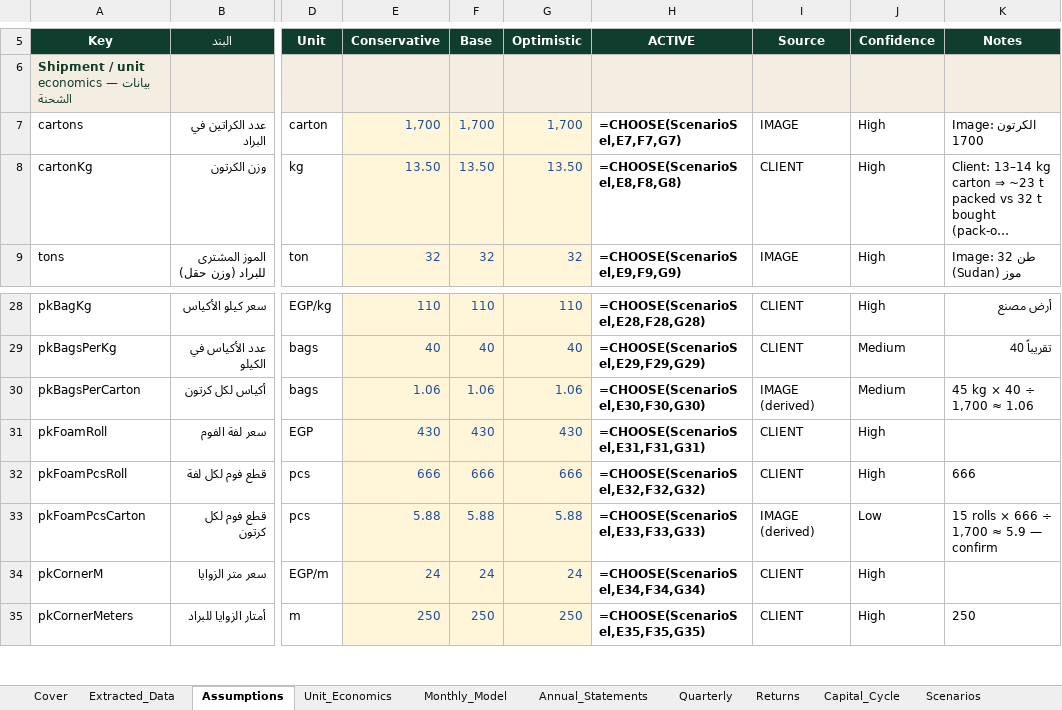
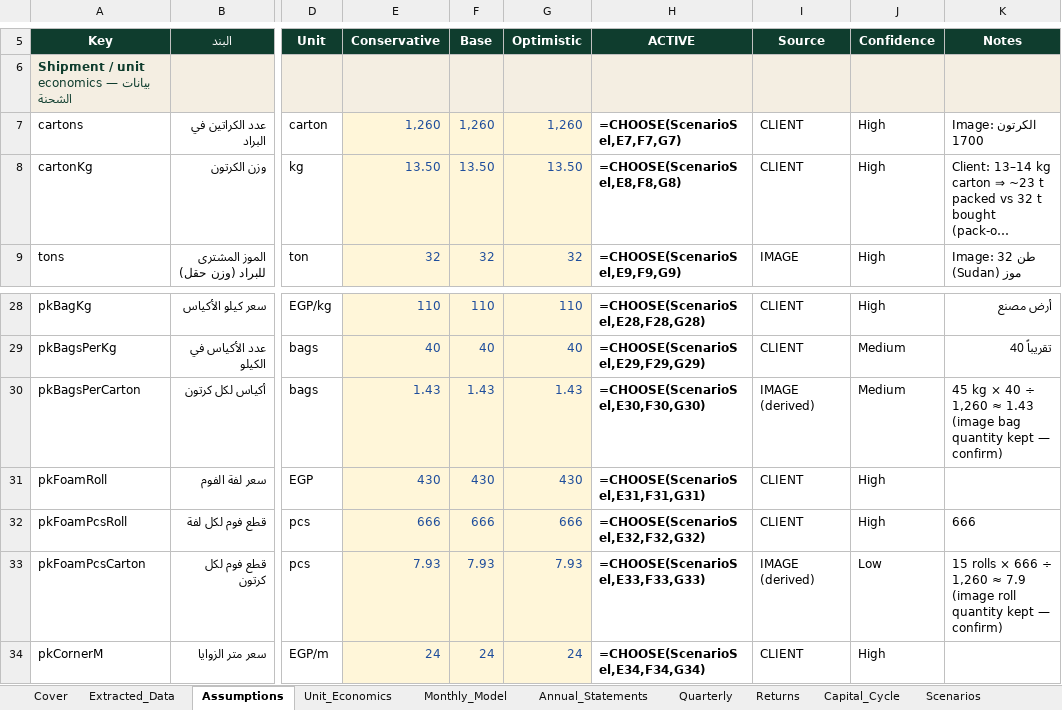
Before and after one commit to kizai249/curse-of-os, an Excel workbook: Fruit_Import_Export_Investment/02_Financial_Model/Financial_Model.xlsx, sheet Assumptions, drawn as a sheet; only a part is shown, gaps mark what is left out; the shorter side is filled out with more unchanged rows; long unchanged cells end in …; values as stored, in another font and other column widths than the file's, no borders; formulas without a stored value are shown as written; the diff names each change by its address in the sheet, - before the commit and + after, or states it on an @@ line.

```diff
--- a/Fruit_Import_Export_Investment/02_Financial_Model/Financial_Model.xlsx (sheet Assumptions)
+++ b/Fruit_Import_Export_Investment/02_Financial_Model/Financial_Model.xlsx (sheet Assumptions)
-E7 (Conservative): 1,700
+E7 (Conservative): 1,260
-F7 (Base): 1,700
+F7 (Base): 1,260
-G7 (Optimistic): 1,700
+G7 (Optimistic): 1,260
-I7 (Source): IMAGE
+I7 (Source): CLIENT
-E30 (Conservative): 1.06
+E30 (Conservative): 1.43
-F30 (Base): 1.06
+F30 (Base): 1.43
-G30 (Optimistic): 1.06
+G30 (Optimistic): 1.43
-K30 (Notes): 45 kg × 40 ÷ 1,700 ≈ 1.06
+K30 (Notes): 45 kg × 40 ÷ 1,260 ≈ 1.43 (image bag quantity kept — confirm)
-E33 (Conservative): 5.88
+E33 (Conservative): 7.93
-F33 (Base): 5.88
+F33 (Base): 7.93
-G33 (Optimistic): 5.88
+G33 (Optimistic): 7.93
-K33 (Notes): …666 ÷ 1,700 ≈ 5.9 — confirm
+K33 (Notes): …666 ÷ 1,260 ≈ 7.9 (image roll quantity kept — confirm)
```
Also changed, not shown: sheet Sensitivity, sheet Scenarios, sheet Checks, sheet Returns, sheet Extracted_Data, Fruit_Import_Export_Investment/05_Documentation/Assumptions_Register.xlsx, 21 other files.
